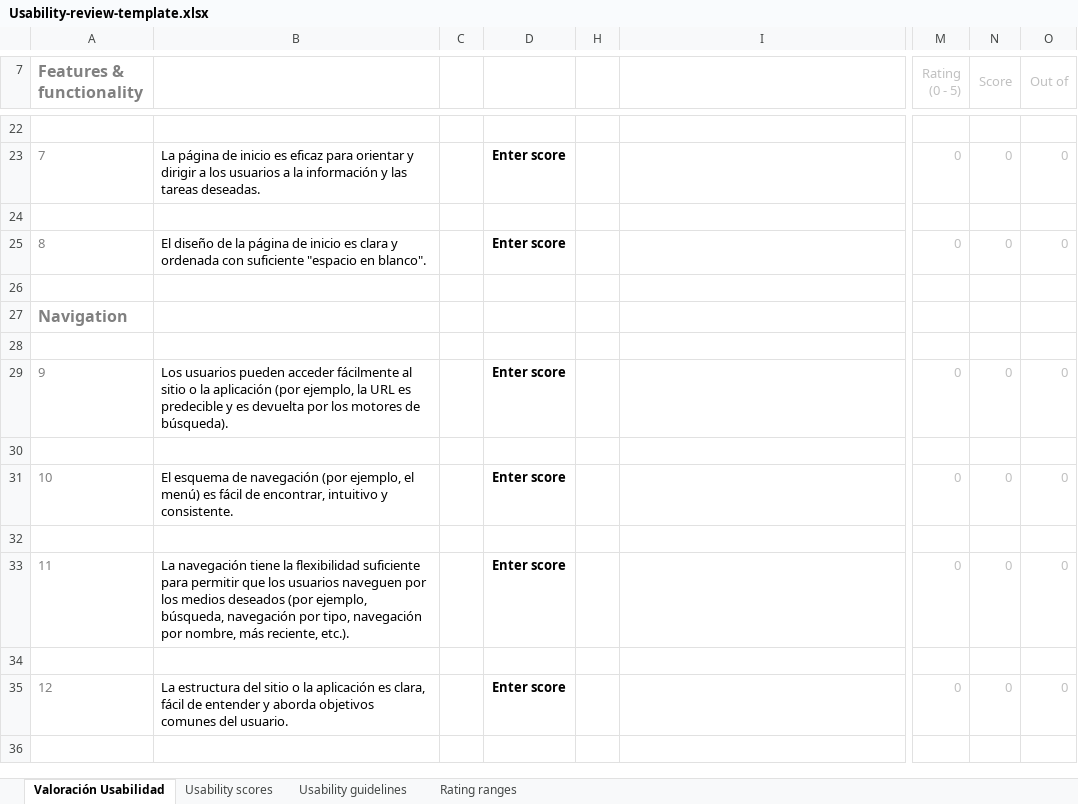
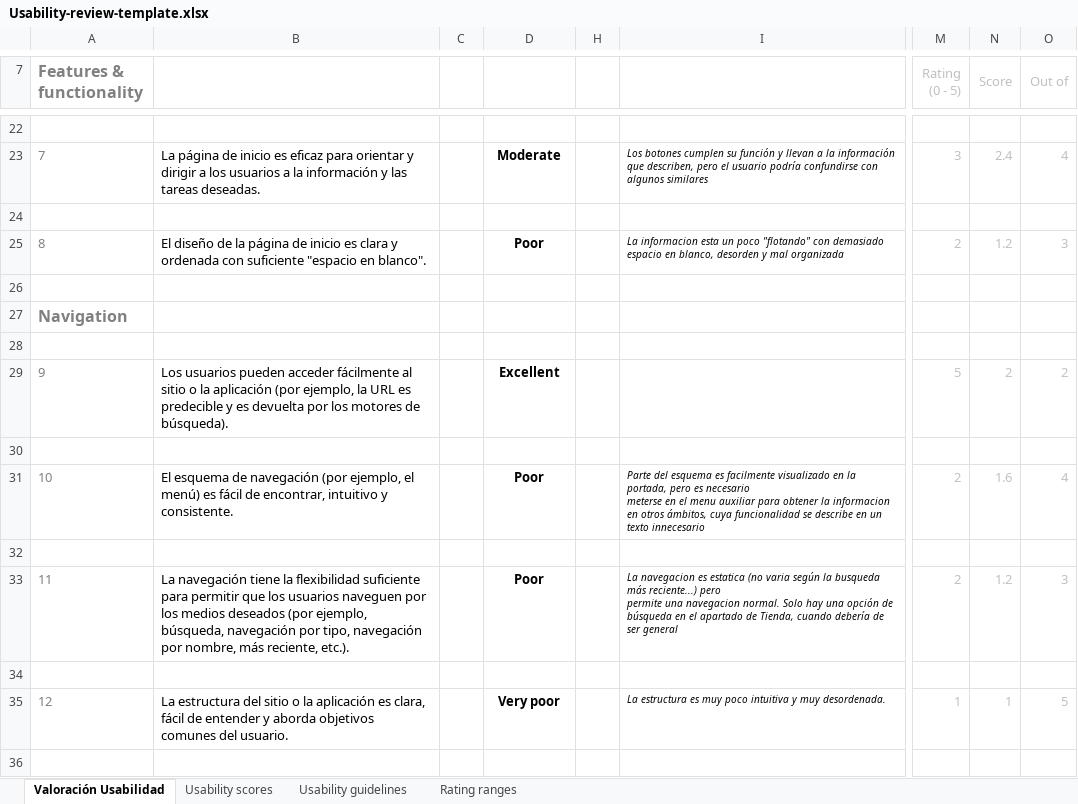
Before and after one commit to jorgenavmol/DIU_P, an Excel workbook: P1/4 - Usability Review/Usability-review-template.xlsx, sheet Valoración Usabilidad, drawn as a sheet; only a part is shown, gaps mark what is left out; values as stored, in another font and other column widths than the file's, no borders; charts and pictures and conditional formats not drawn; ↵ is a line break in a cell; the diff covers the shown part only; the diff names each change by its address in the sheet, - before the commit and + after, or states it on an @@ line.

Commit message:
Metido el excel de usability review

```diff
--- a/P1/4 - Usability Review/Usability-review-template.xlsx (sheet Valoración Usabilidad)
+++ b/P1/4 - Usability Review/Usability-review-template.xlsx (sheet Valoración Usabilidad)
-D23: Enter score
+D23: Moderate
-I23: (empty)
+I23: Los botones cumplen su función y llevan a la información que describen, pero el usuario podría confundirse con algunos similares
-M23 (Rating (0 - 5)): 0
+M23 (Rating (0 - 5)): 3
-N23 (Score): 0
+N23 (Score): 2.4
-O23 (Out of): 0
+O23 (Out of): 4
-D25: Enter score
+D25: Poor
-I25: (empty)
+I25: La informacion esta un poco "flotando" con demasiado espacio en blanco, desorden y mal organizada
-M25 (Rating (0 - 5)): 0
+M25 (Rating (0 - 5)): 2
-N25 (Score): 0
+N25 (Score): 1.2
-O25 (Out of): 0
+O25 (Out of): 3
-D29: Enter score
+D29: Excellent
-M29 (Rating (0 - 5)): 0
+M29 (Rating (0 - 5)): 5
-N29 (Score): 0
+N29 (Score): 2
-O29 (Out of): 0
+O29 (Out of): 2
-D31: Enter score
+D31: Poor
-I31: (empty)
+I31: Parte del esquema es facilmente visualizado en la portada, pero es necesario ↵ meterse en el menu auxiliar para obtener la informacion en otros ámbitos, cuya funcionalidad se describe en un texto innecesario
-M31 (Rating (0 - 5)): 0
+M31 (Rating (0 - 5)): 2
-N31 (Score): 0
+N31 (Score): 1.6
-O31 (Out of): 0
+O31 (Out of): 4
-D33: Enter score
+D33: Poor
-I33: (empty)
+I33: La navegacion es estatica (no varia según la busqueda más reciente...) pero ↵ permite una navegacion normal. Solo hay una opción de búsqueda en el apartado de Tienda, cuando debería de ser general
-M33 (Rating (0 - 5)): 0
+M33 (Rating (0 - 5)): 2
-N33 (Score): 0
+N33 (Score): 1.2
-O33 (Out of): 0
+O33 (Out of): 3
-D35: Enter score
+D35: Very poor
-I35: (empty)
+I35: La estructura es muy poco intuitiva y muy desordenada.
-M35 (Rating (0 - 5)): 0
+M35 (Rating (0 - 5)): 1
-N35 (Score): 0
+N35 (Score): 1
-O35 (Out of): 0
+O35 (Out of): 5
```
Also changed, not shown: 1 added row, 1 removed row and 184 edited cells elsewhere in this sheet, charts or pictures, 3 other files.
